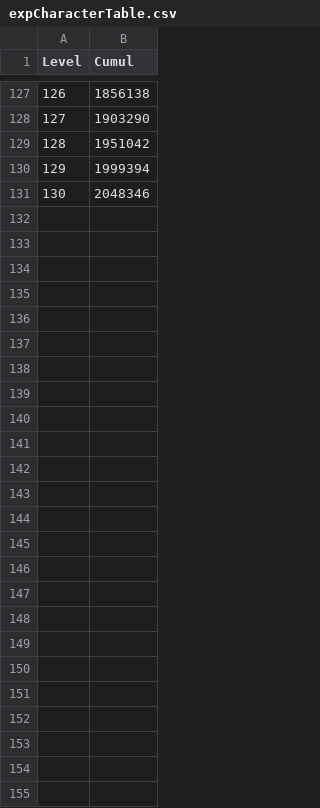
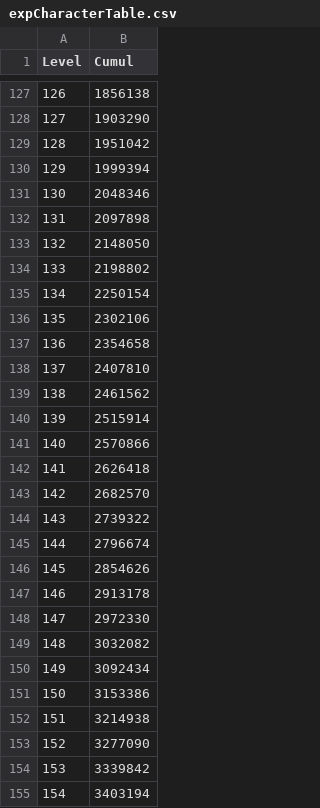
Before and after one commit to gitnod/redivecalc, a CSV file: data/expCharacterTable.csv, drawn as a sheet; only a part is shown, gaps mark what is left out; the diff names each change by its address in the sheet, - before the commit and + after, or states it on an @@ line.

```diff
--- a/data/expCharacterTable.csv
+++ b/data/expCharacterTable.csv
+row 132: 131 | 2097898
+row 133: 132 | 2148050
+row 134: 133 | 2198802
+row 135: 134 | 2250154
+row 136: 135 | 2302106
+row 137: 136 | 2354658
+row 138: 137 | 2407810
+row 139: 138 | 2461562
+row 140: 139 | 2515914
+row 141: 140 | 2570866
+row 142: 141 | 2626418
+row 143: 142 | 2682570
+row 144: 143 | 2739322
+row 145: 144 | 2796674
+row 146: 145 | 2854626
+row 147: 146 | 2913178
+row 148: 147 | 2972330
+row 149: 148 | 3032082
+row 150: 149 | 3092434
+row 151: 150 | 3153386
+row 152: 151 | 3214938
+row 153: 152 | 3277090
+row 154: 153 | 3339842
+row 155: 154 | 3403194
```
Also changed, not shown: data/manaSkillTable.csv.
